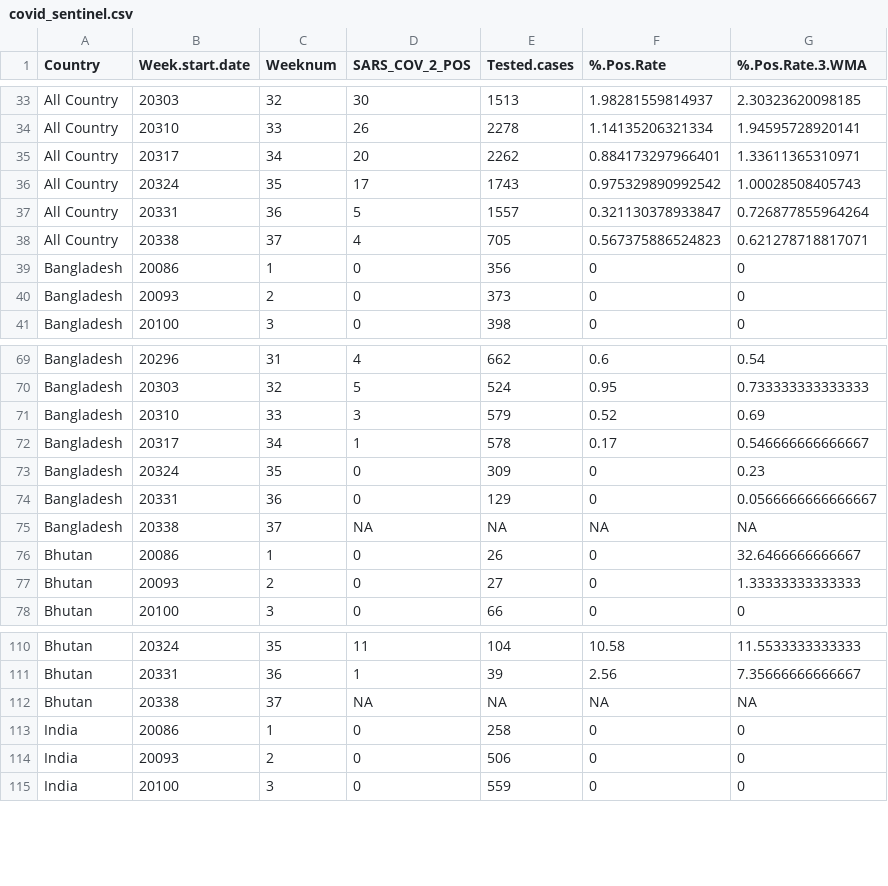
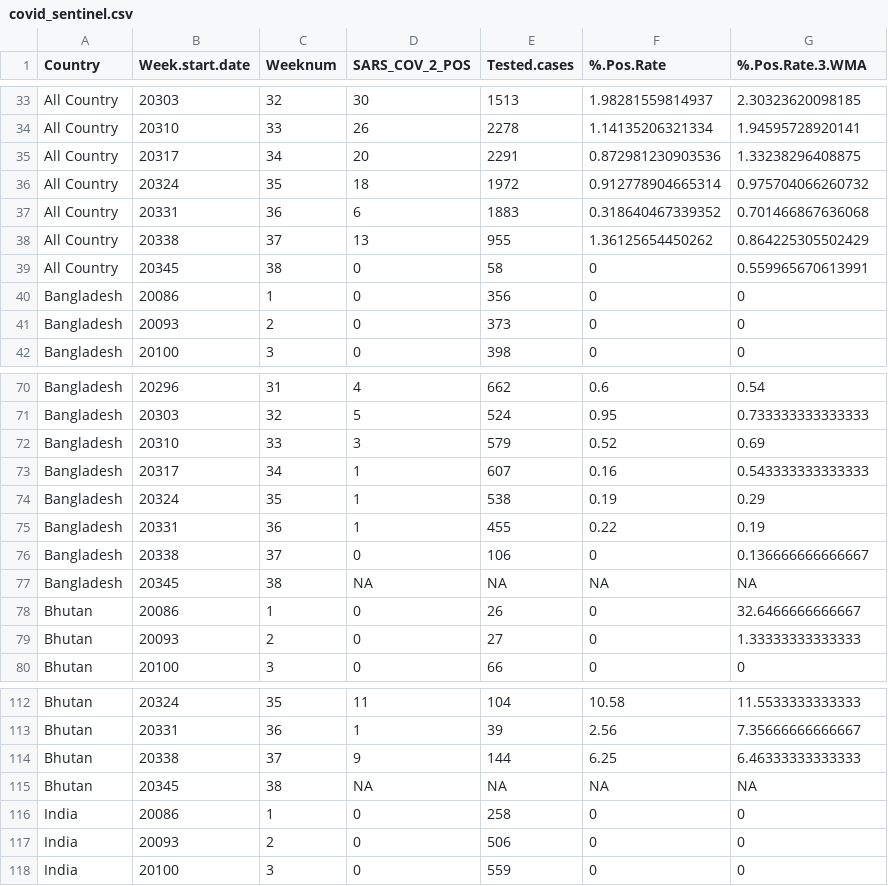
Before and after one commit to Dhihram/WHO_SEAR, a CSV file: Dat/covid_sentinel.csv, drawn as a sheet; only a part is shown, gaps mark what is left out; the diff covers the shown part only.

Commit message:
covid_sentinel 29092025

```diff
--- a/Dat/covid_sentinel.csv
+++ b/Dat/covid_sentinel.csv
@@ -34,6 +34,7 @@
 "All Country",20310,33,26,2278,1.14135206321334,1.94595728920141
-"All Country",20317,34,20,2262,0.884173297966401,1.33611365310971
-"All Country",20324,35,17,1743,0.975329890992542,1.00028508405743
-"All Country",20331,36,5,1557,0.321130378933847,0.726877855964264
-"All Country",20338,37,4,705,0.567375886524823,0.621278718817071
+"All Country",20317,34,20,2291,0.872981230903536,1.33238296408875
+"All Country",20324,35,18,1972,0.912778904665314,0.975704066260732
+"All Country",20331,36,6,1883,0.318640467339352,0.701466867636068
+"All Country",20338,37,13,955,1.36125654450262,0.864225305502429
+"All Country",20345,38,0,58,0,0.559965670613991
 "Bangladesh",20086,1,0,356,0,0
@@ -71,6 +72,7 @@
 "Bangladesh",20310,33,3,579,0.52,0.69
-"Bangladesh",20317,34,1,578,0.17,0.546666666666667
-"Bangladesh",20324,35,0,309,0,0.23
-"Bangladesh",20331,36,0,129,0,0.0566666666666667
-"Bangladesh",20338,37,NA,NA,NA,NA
+"Bangladesh",20317,34,1,607,0.16,0.543333333333333
+"Bangladesh",20324,35,1,538,0.19,0.29
+"Bangladesh",20331,36,1,455,0.22,0.19
+"Bangladesh",20338,37,0,106,0,0.136666666666667
+"Bangladesh",20345,38,NA,NA,NA,NA
 "Bhutan",20086,1,0,26,0,32.6466666666667
@@ -111,3 +113,4 @@
 "Bhutan",20331,36,1,39,2.56,7.35666666666667
-"Bhutan",20338,37,NA,NA,NA,NA
+"Bhutan",20338,37,9,144,6.25,6.46333333333333
+"Bhutan",20345,38,NA,NA,NA,NA
 "India",20086,1,0,258,0,0
```
Also changed, not shown: 6 added rows elsewhere in this file.
